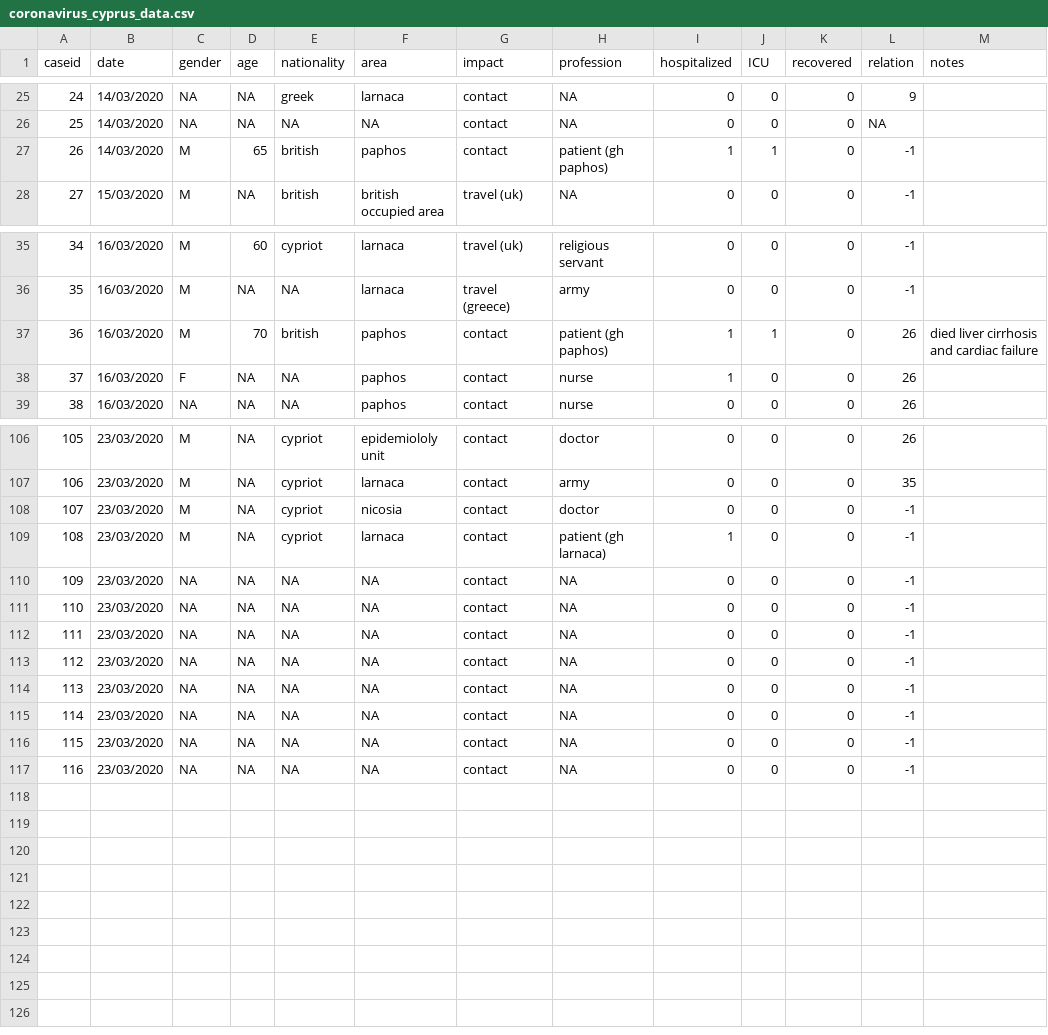
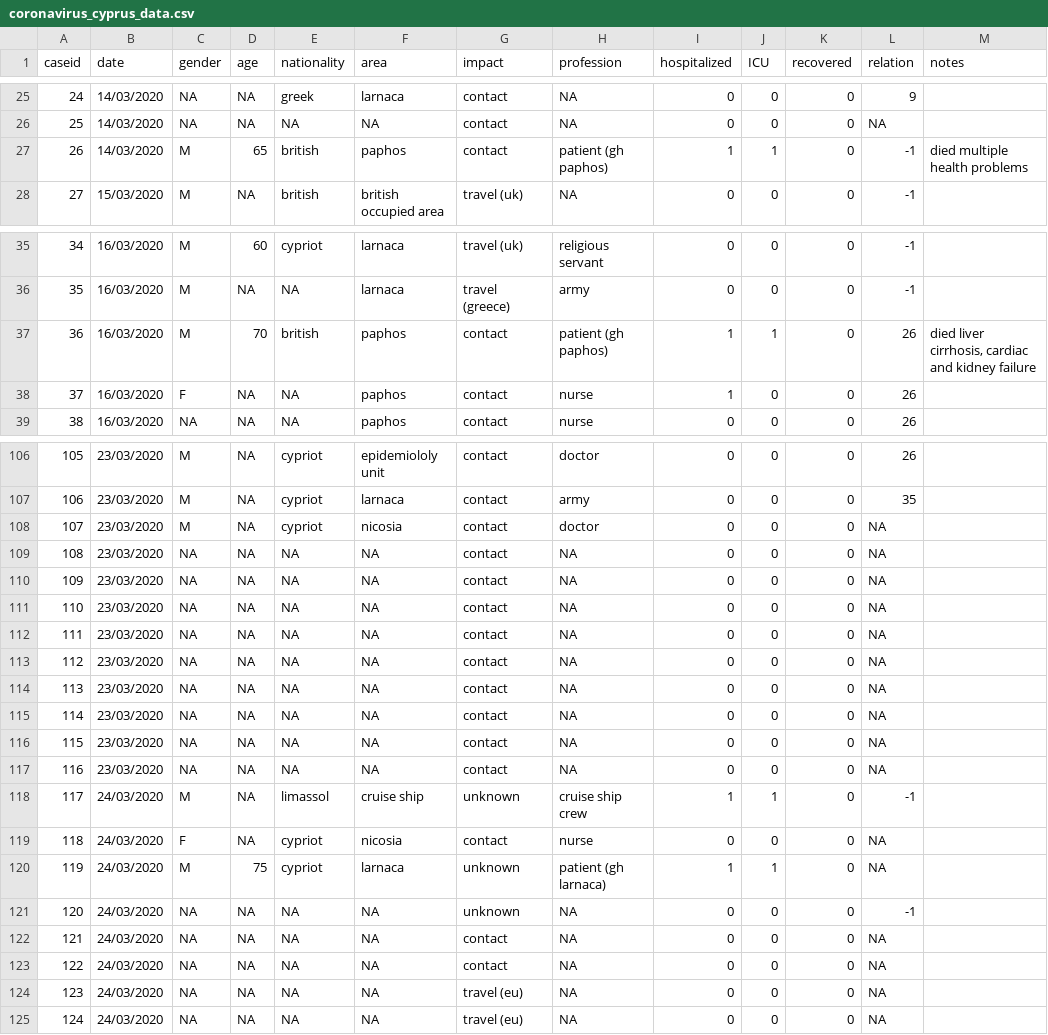
Before and after one commit to dtrihinas/covid-19-cyprus-data, a CSV file: coronavirus_cyprus_data.csv, drawn as a sheet; only a part is shown, gaps mark what is left out; the diff covers the shown part only.

Commit message:
data 24/03/2020

```diff
--- a/coronavirus_cyprus_data.csv
+++ b/coronavirus_cyprus_data.csv
@@ -26,3 +26,3 @@ caseid,date,gender,age,nationality,area,impact,profession,hospitalized,ICU,recov
 25,14/03/2020,NA,NA,NA,NA,contact,NA,0,0,0,NA,
-26,14/03/2020,M,65,british,paphos,contact,patient (gh paphos),1,1,0,-1,
+26,14/03/2020,M,65,british,paphos,contact,patient (gh paphos),1,1,0,-1,died multiple health problems
 27,15/03/2020,M,NA,british,british occupied area,travel (uk),NA,0,0,0,-1,
@@ -36,3 +36,3 @@ caseid,date,gender,age,nationality,area,impact,profession,hospitalized,ICU,recov
 35,16/03/2020,M,NA,NA,larnaca,travel (greece),army,0,0,0,-1,
-36,16/03/2020,M,70,british,paphos,contact,patient (gh paphos),1,1,0,26,died liver cirrhosis and cardiac failure
+36,16/03/2020,M,70,british,paphos,contact,patient (gh paphos),1,1,0,26,"died liver cirrhosis, cardiac and kidney failure"
 37,16/03/2020,F,NA,NA,paphos,contact,nurse,1,0,0,26,
@@ -107,11 +107,19 @@ caseid,date,gender,age,nationality,area,impact,profession,hospitalized,ICU,recov
 106,23/03/2020,M,NA,cypriot,larnaca,contact,army,0,0,0,35,
-107,23/03/2020,M,NA,cypriot,nicosia,contact,doctor,0,0,0,-1,
-108,23/03/2020,M,NA,cypriot,larnaca,contact,patient (gh larnaca),1,0,0,-1,
-109,23/03/2020,NA,NA,NA,NA,contact,NA,0,0,0,-1,
-110,23/03/2020,NA,NA,NA,NA,contact,NA,0,0,0,-1,
-111,23/03/2020,NA,NA,NA,NA,contact,NA,0,0,0,-1,
-112,23/03/2020,NA,NA,NA,NA,contact,NA,0,0,0,-1,
-113,23/03/2020,NA,NA,NA,NA,contact,NA,0,0,0,-1,
-114,23/03/2020,NA,NA,NA,NA,contact,NA,0,0,0,-1,
-115,23/03/2020,NA,NA,NA,NA,contact,NA,0,0,0,-1,
-116,23/03/2020,NA,NA,NA,NA,contact,NA,0,0,0,-1,
+107,23/03/2020,M,NA,cypriot,nicosia,contact,doctor,0,0,0,NA,
+108,23/03/2020,NA,NA,NA,NA,contact,NA,0,0,0,NA,
+109,23/03/2020,NA,NA,NA,NA,contact,NA,0,0,0,NA,
+110,23/03/2020,NA,NA,NA,NA,contact,NA,0,0,0,NA,
+111,23/03/2020,NA,NA,NA,NA,contact,NA,0,0,0,NA,
+112,23/03/2020,NA,NA,NA,NA,contact,NA,0,0,0,NA,
+113,23/03/2020,NA,NA,NA,NA,contact,NA,0,0,0,NA,
+114,23/03/2020,NA,NA,NA,NA,contact,NA,0,0,0,NA,
+115,23/03/2020,NA,NA,NA,NA,contact,NA,0,0,0,NA,
+116,23/03/2020,NA,NA,NA,NA,contact,NA,0,0,0,NA,
+117,24/03/2020,M,NA,limassol,cruise ship,unknown,cruise ship crew,1,1,0,-1,
+118,24/03/2020,F,NA,cypriot,nicosia,contact,nurse,0,0,0,NA,
+119,24/03/2020,M,75,cypriot,larnaca,unknown,patient (gh larnaca),1,1,0,NA,
+120,24/03/2020,NA,NA,NA,NA,unknown,NA,0,0,0,-1,
+121,24/03/2020,NA,NA,NA,NA,contact,NA,0,0,0,NA,
+122,24/03/2020,NA,NA,NA,NA,contact,NA,0,0,0,NA,
+123,24/03/2020,NA,NA,NA,NA,travel (eu),NA,0,0,0,NA,
+124,24/03/2020,NA,NA,NA,NA,travel (eu),NA,0,0,0,NA,
```
Also changed, not shown: 1 edited cell elsewhere in this file.
